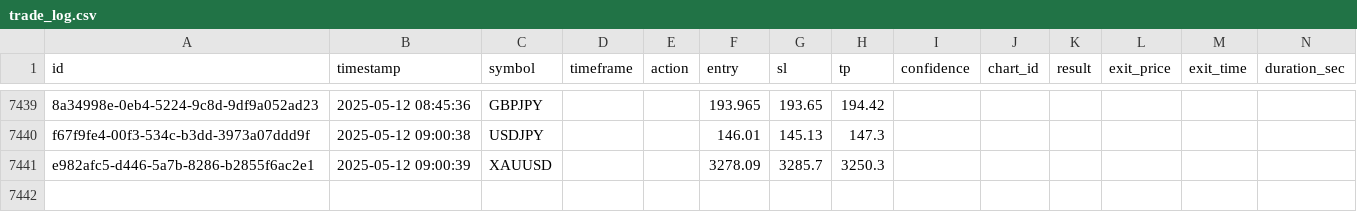
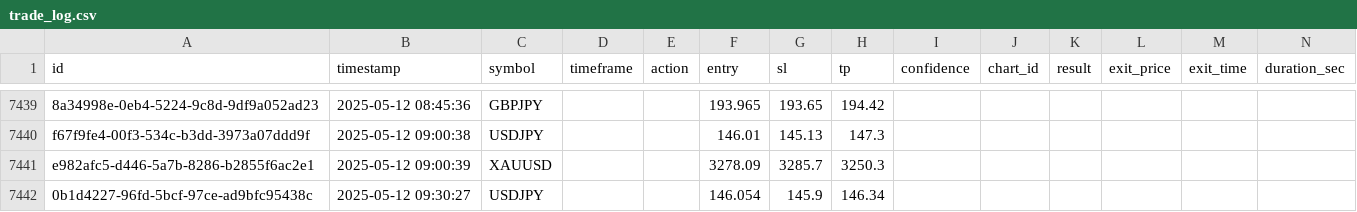
Before and after one commit to SGTWOBBLE23/Genesis_Algo, a CSV file: logs/trade_log.csv, drawn as a sheet; only a part is shown, gaps mark what is left out; rows hold the shown columns only; the diff names each change by its address in the sheet, - before the commit and + after, or states it on an @@ line.

```diff
--- a/logs/trade_log.csv
+++ b/logs/trade_log.csv
+row 7442: 0b1d4227-96fd-5bcf-97ce-ad9bfc95438c | 2025-05-12 09:30:27 | USDJPY |  |  | 146.054 | 145.9 | 146.34
```
